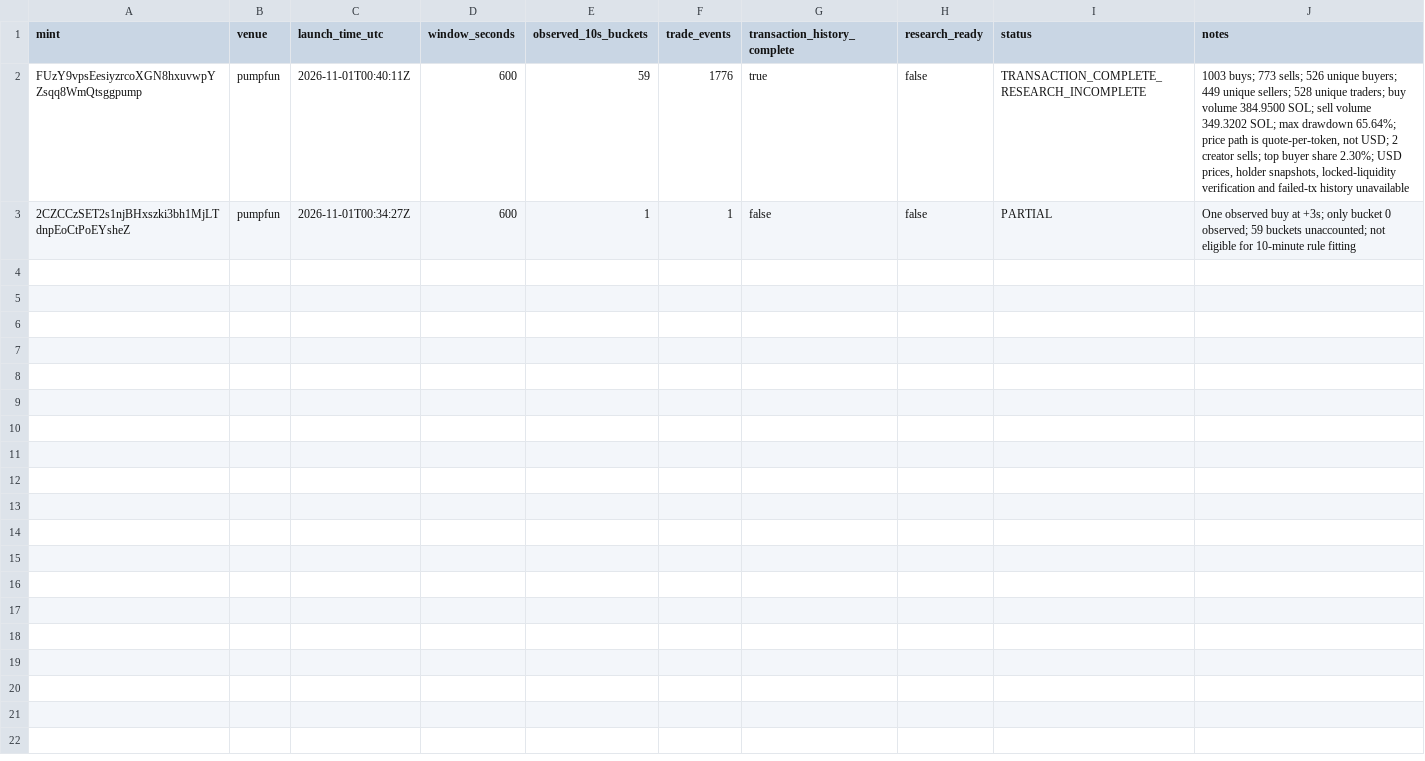
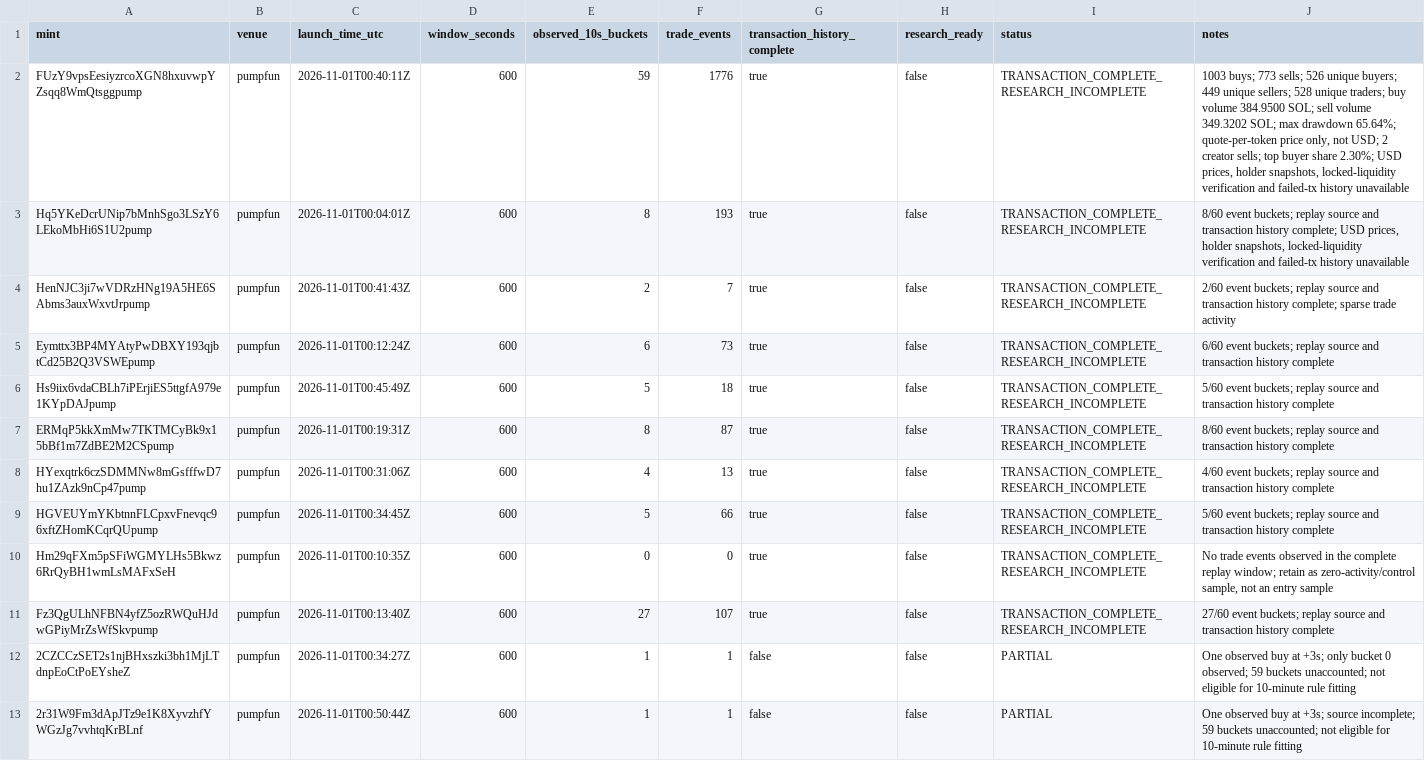
Before and after one commit to teddyjeremy/scalping-bot, a CSV file: research/nov1_coin_readiness.csv, drawn as a sheet.

Commit message:
Expand verified November 1 transaction-complete coin register

```diff
--- a/research/nov1_coin_readiness.csv
+++ b/research/nov1_coin_readiness.csv
@@ -1,3 +1,13 @@
 mint,venue,launch_time_utc,window_seconds,observed_10s_buckets,trade_events,transaction_history_complete,research_ready,status,notes
-FUzY9vpsEesiyzrcoXGN8hxuvwpYZsqq8WmQtsggpump,pumpfun,2026-11-01T00:40:11Z,600,59,1776,true,false,TRANSACTION_COMPLETE_RESEARCH_INCOMPLETE,"1003 buys; 773 sells; 526 unique buyers; 449 unique sellers; 528 unique traders; buy volume 384.9500 SOL; sell volume 349.3202 SOL; max drawdown 65.64%; price path is quote-per-token, not USD; 2 creator sells; top buyer share 2.30%; USD prices, holder snapshots, locked-liquidity verification and failed-tx history unavailable"
+FUzY9vpsEesiyzrcoXGN8hxuvwpYZsqq8WmQtsggpump,pumpfun,2026-11-01T00:40:11Z,600,59,1776,true,false,TRANSACTION_COMPLETE_RESEARCH_INCOMPLETE,"1003 buys; 773 sells; 526 unique buyers; 449 unique sellers; 528 unique traders; buy volume 384.9500 SOL; sell volume 349.3202 SOL; max drawdown 65.64%; quote-per-token price only, not USD; 2 creator sells; top buyer share 2.30%; USD prices, holder snapshots, locked-liquidity verification and failed-tx history unavailable"
+Hq5YKeDcrUNip7bMnhSgo3LSzY6LEkoMbHi6S1U2pump,pumpfun,2026-11-01T00:04:01Z,600,8,193,true,false,TRANSACTION_COMPLETE_RESEARCH_INCOMPLETE,"8/60 event buckets; replay source and transaction history complete; USD prices, holder snapshots, locked-liquidity verification and failed-tx history unavailable"
+HenNJC3ji7wVDRzHNg19A5HE6SAbms3auxWxvtJrpump,pumpfun,2026-11-01T00:41:43Z,600,2,7,true,false,TRANSACTION_COMPLETE_RESEARCH_INCOMPLETE,"2/60 event buckets; replay source and transaction history complete; sparse trade activity"
+Eymttx3BP4MYAtyPwDBXY193qjbtCd25B2Q3VSWEpump,pumpfun,2026-11-01T00:12:24Z,600,6,73,true,false,TRANSACTION_COMPLETE_RESEARCH_INCOMPLETE,"6/60 event buckets; replay source and transaction history complete"
+Hs9iix6vdaCBLh7iPErjiES5ttgfA979e1KYpDAJpump,pumpfun,2026-11-01T00:45:49Z,600,5,18,true,false,TRANSACTION_COMPLETE_RESEARCH_INCOMPLETE,"5/60 event buckets; replay source and transaction history complete"
+ERMqP5kkXmMw7TKTMCyBk9x15bBf1m7ZdBE2M2CSpump,pumpfun,2026-11-01T00:19:31Z,600,8,87,true,false,TRANSACTION_COMPLETE_RESEARCH_INCOMPLETE,"8/60 event buckets; replay source and transaction history complete"
+HYexqtrk6czSDMMNw8mGsfffwD7hu1ZAzk9nCp47pump,pumpfun,2026-11-01T00:31:06Z,600,4,13,true,false,TRANSACTION_COMPLETE_RESEARCH_INCOMPLETE,"4/60 event buckets; replay source and transaction history complete"
+HGVEUYmYKbtnnFLCpxvFnevqc96xftZHomKCqrQUpump,pumpfun,2026-11-01T00:34:45Z,600,5,66,true,false,TRANSACTION_COMPLETE_RESEARCH_INCOMPLETE,"5/60 event buckets; replay source and transaction history complete"
+Hm29qFXm5pSFiWGMYLHs5Bkwz6RrQyBH1wmLsMAFxSeH,pumpfun,2026-11-01T00:10:35Z,600,0,0,true,false,TRANSACTION_COMPLETE_RESEARCH_INCOMPLETE,"No trade events observed in the complete replay window; retain as zero-activity/control sample, not an entry sample"
+Fz3QgULhNFBN4yfZ5ozRWQuHJdwGPiyMrZsWfSkvpump,pumpfun,2026-11-01T00:13:40Z,600,27,107,true,false,TRANSACTION_COMPLETE_RESEARCH_INCOMPLETE,"27/60 event buckets; replay source and transaction history complete"
 2CZCCzSET2s1njBHxszki3bh1MjLTdnpEoCtPoEYsheZ,pumpfun,2026-11-01T00:34:27Z,600,1,1,false,false,PARTIAL,"One observed buy at +3s; only bucket 0 observed; 59 buckets unaccounted; not eligible for 10-minute rule fitting"
+2r31W9Fm3dApJTz9e1K8XyvzhfYWGzJg7vvhtqKrBLnf,pumpfun,2026-11-01T00:50:44Z,600,1,1,false,false,PARTIAL,"One observed buy at +3s; source incomplete; 59 buckets unaccounted; not eligible for 10-minute rule fitting"
```
